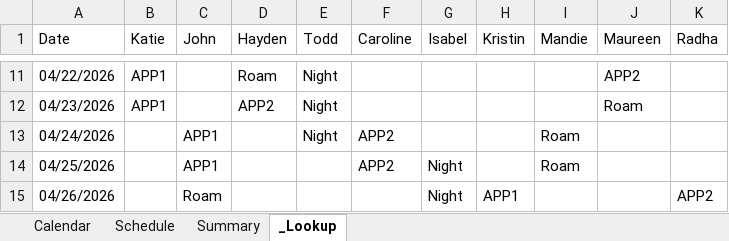
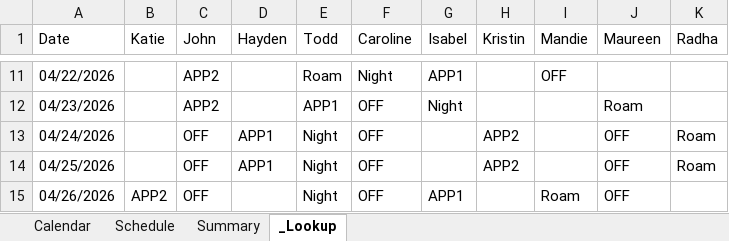
Before and after one commit to spencerwize/HMC_MICU_SCHEDULE, an Excel workbook: MICU_APP_Schedule_2026.xlsx, sheet _Lookup, drawn as a sheet; only a part is shown, gaps mark what is left out; values as stored, in another font and other column widths than the file's, no borders; the diff covers the shown part only; the diff names each change by its address in the sheet, - before the commit and + after, or states it on an @@ line.

```diff
--- a/MICU_APP_Schedule_2026.xlsx (sheet _Lookup)
+++ b/MICU_APP_Schedule_2026.xlsx (sheet _Lookup)
-B11:B12 (Katie): APP1
+B11:B12 (Katie): (empty)
-C11:C12 (John): (empty)
+C11:C12 (John): APP2
-D11 (Hayden): Roam
+D11 (Hayden): (empty)
-E11 (Todd): Night
+E11 (Todd): Roam
-F11 (Caroline): (empty)
+F11 (Caroline): Night
-G11 (Isabel): (empty)
+G11 (Isabel): APP1
-I11 (Mandie): (empty)
+I11 (Mandie): OFF
-J11 (Maureen): APP2
+J11 (Maureen): (empty)
-D12 (Hayden): APP2
+D12 (Hayden): (empty)
-E12 (Todd): Night
+E12 (Todd): APP1
-F12 (Caroline): (empty)
+F12 (Caroline): OFF
-G12 (Isabel): (empty)
+G12 (Isabel): Night
-C13:C14 (John): APP1
+C13:C14 (John): OFF
-D13:D14 (Hayden): (empty)
+D13:D14 (Hayden): APP1
-F13:F14 (Caroline): APP2
+F13:F14 (Caroline): OFF
-H13:H14 (Kristin): (empty)
+H13:H14 (Kristin): APP2
-I13:I14 (Mandie): Roam
+I13:I14 (Mandie): (empty)
-J13:J15 (Maureen): (empty)
+J13:J15 (Maureen): OFF
-K13:K14 (Radha): (empty)
+K13:K14 (Radha): Roam
-E14:E15 (Todd): (empty)
+E14:E15 (Todd): Night
-G14 (Isabel): Night
+G14 (Isabel): (empty)
-B15 (Katie): (empty)
+B15 (Katie): APP2
-C15 (John): Roam
+C15 (John): OFF
-F15 (Caroline): (empty)
+F15 (Caroline): OFF
-G15 (Isabel): Night
+G15 (Isabel): APP1
-H15 (Kristin): APP1
+H15 (Kristin): (empty)
-I15 (Mandie): (empty)
+I15 (Mandie): Roam
-K15 (Radha): APP2
+K15 (Radha): (empty)
```
Also changed, not shown: 594 edited cells elsewhere in this sheet, sheet Schedule, sheet Summary, 1 other file.
